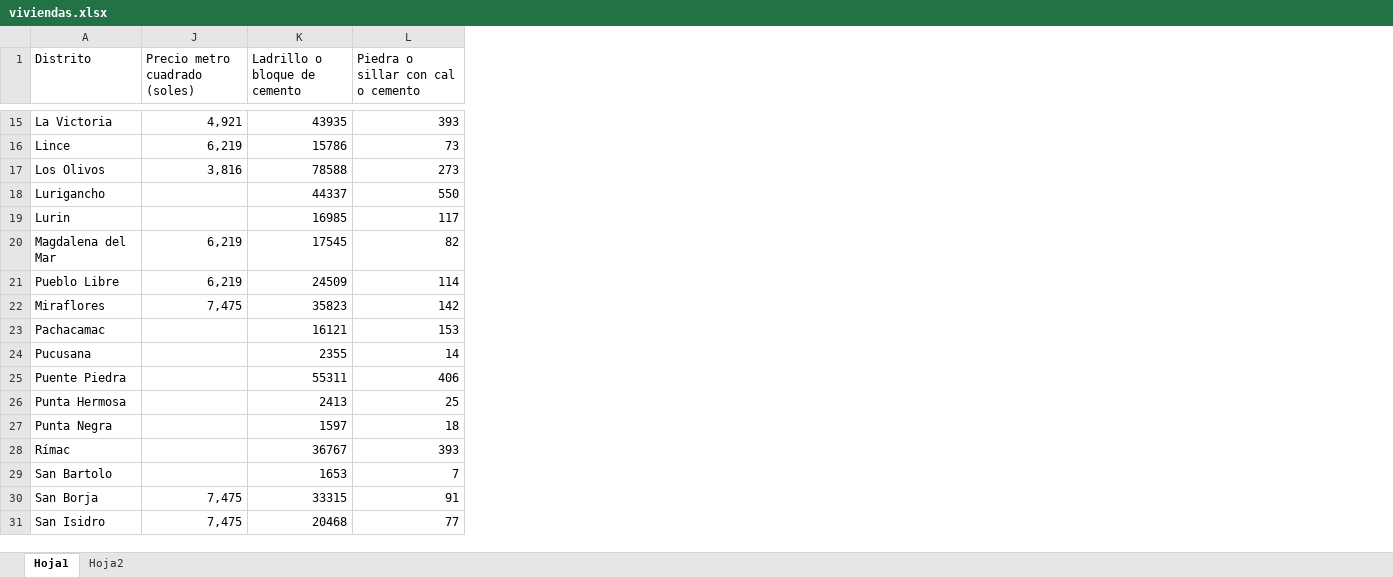
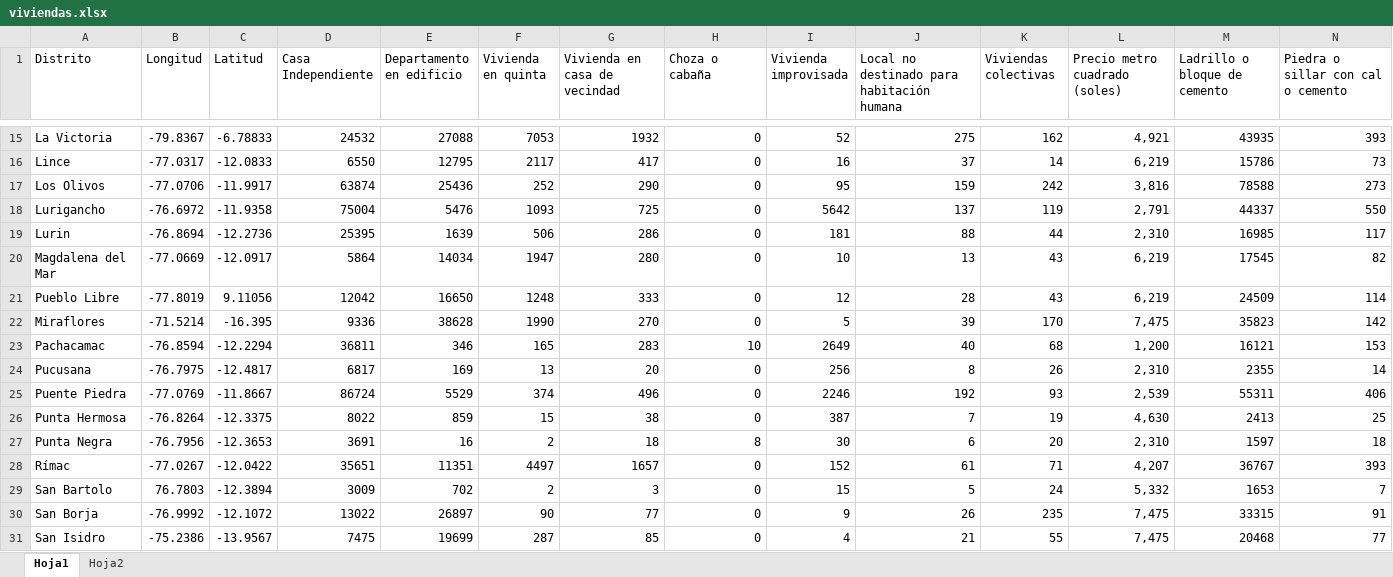
Before and after one commit to ChristianEspirituCueva/DataSets, an Excel workbook: Quater_Damage_Price/viviendas.xlsx, sheet Hoja1, drawn as a sheet; only a part is shown, gaps mark what is left out; values as stored, in another font and other column widths than the file's, no borders; addresses are those after the commit; the diff covers the shown part only; the diff names each change by its address in the sheet, - before the commit and + after, or states it on an @@ line.

Commit message:
update viviendas

```diff
--- a/Quater_Damage_Price/viviendas.xlsx (sheet Hoja1)
+++ b/Quater_Damage_Price/viviendas.xlsx (sheet Hoja1)
@@ column B (Longitud) unhidden, rows 15-31: -79.8367 | -77.0317 | -77.0706 | -76.6972 | -76.8694 | -77.0669 | -77.8019 | -71.5214 | -76.8594 | -76.7975 | -77.0769 | -76.8264 | -76.7956 | -77.0267 | 76.7803 | -76.9992 | -75.2386 @@
@@ column C (Latitud) unhidden, rows 15-31: -6.78833 | -12.0833 | -11.9917 | -11.9358 | -12.2736 | -12.0917 | 9.11056 | -16.395 | -12.2294 | -12.4817 | -11.8667 | -12.3375 | -12.3653 | -12.0422 | -12.3894 | -12.1072 | -13.9567 @@
@@ column D (Casa Independiente) unhidden, rows 15-31: 24532 | 6550 | 63874 | 75004 | 25395 | 5864 | 12042 | 9336 | 36811 | 6817 | 86724 | 8022 | 3691 | 35651 | 3009 | 13022 | 7475 @@
@@ column E (Departamento en edificio) unhidden, rows 15-31: 27088 | 12795 | 25436 | 5476 | 1639 | 14034 | 16650 | 38628 | 346 | 169 | 5529 | 859 | 16 | 11351 | 702 | 26897 | 19699 @@
@@ column F (Vivienda en quinta) unhidden, rows 15-31: 7053 | 2117 | 252 | 1093 | 506 | 1947 | 1248 | 1990 | 165 | 13 | 374 | 15 | 2 | 4497 | 2 | 90 | 287 @@
@@ column G (Vivienda en casa de vecindad) unhidden, rows 15-31: 1932 | 417 | 290 | 725 | 286 | 280 | 333 | 270 | 283 | 20 | 496 | 38 | 18 | 1657 | 3 | 77 | 85 @@
@@ column H (Choza o cabaña) unhidden, rows 15-31: 0 | 0 | 0 | 0 | 0 | 0 | 0 | 0 | 10 | 0 | 0 | 0 | 8 | 0 | 0 | 0 | 0 @@
@@ column I (Vivienda improvisada) unhidden, rows 15-31: 52 | 16 | 95 | 5642 | 181 | 10 | 12 | 5 | 2649 | 256 | 2246 | 387 | 30 | 152 | 15 | 9 | 4 @@
+column J, row 1: Local no destinado para habitación humana; rows 15-31: 275 | 37 | 159 | 137 | 88 | 13 | 28 | 39 | 40 | 8 | 192 | 7 | 6 | 61 | 5 | 26 | 21
+column K (Viviendas colectivas), rows 15-31: 162 | 14 | 242 | 119 | 44 | 43 | 43 | 170 | 68 | 26 | 93 | 19 | 20 | 71 | 24 | 235 | 55
-L18 (Precio metro cuadrado (soles)): (empty)
+L18 (Precio metro cuadrado (soles)): 2,791
-L19 (Precio metro cuadrado (soles)): (empty)
+L19 (Precio metro cuadrado (soles)): 2,310
-L23 (Precio metro cuadrado (soles)): (empty)
+L23 (Precio metro cuadrado (soles)): 1,200
-L24 (Precio metro cuadrado (soles)): (empty)
+L24 (Precio metro cuadrado (soles)): 2,310
-L25 (Precio metro cuadrado (soles)): (empty)
+L25 (Precio metro cuadrado (soles)): 2,539
-L26 (Precio metro cuadrado (soles)): (empty)
+L26 (Precio metro cuadrado (soles)): 4,630
-L27 (Precio metro cuadrado (soles)): (empty)
+L27 (Precio metro cuadrado (soles)): 2,310
-L28 (Precio metro cuadrado (soles)): (empty)
+L28 (Precio metro cuadrado (soles)): 4,207
-L29 (Precio metro cuadrado (soles)): (empty)
+L29 (Precio metro cuadrado (soles)): 5,332
```
Also changed, not shown: 14 edited cells elsewhere in this sheet.
